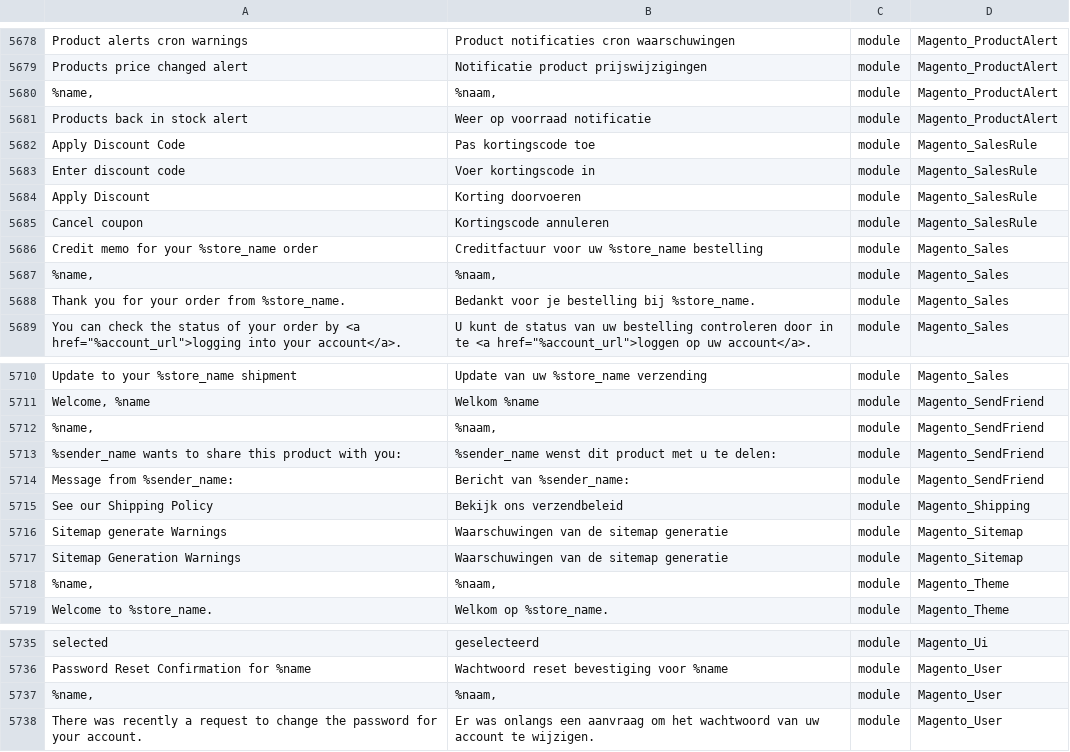
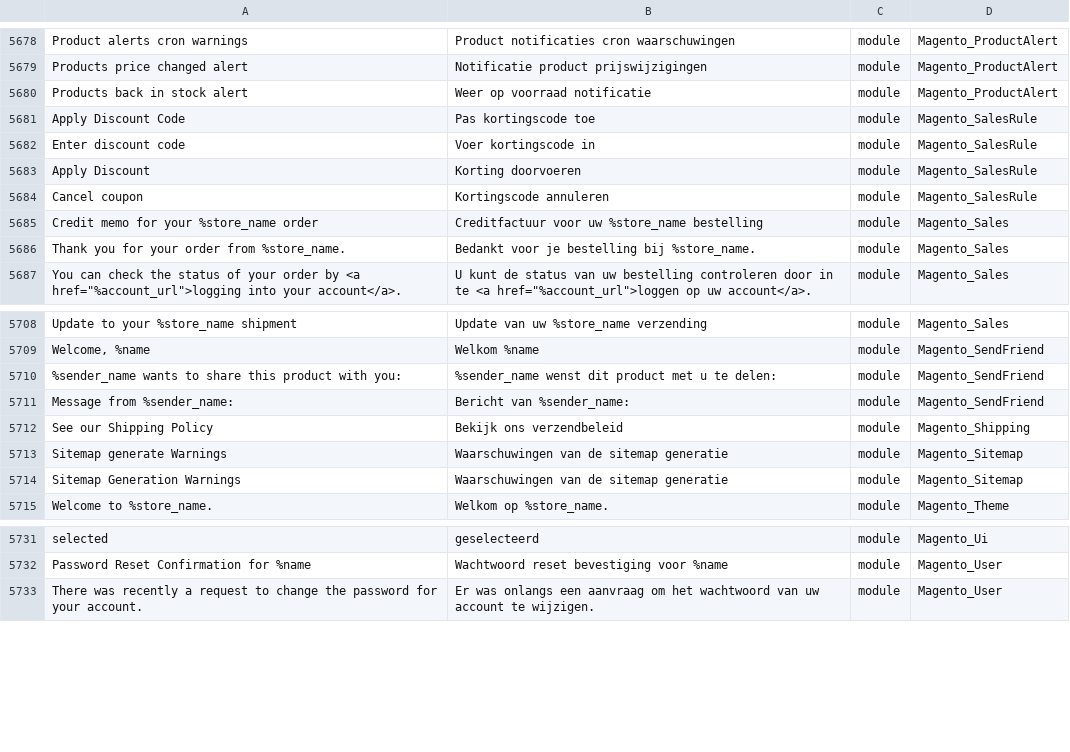
Before and after one commit to rakibabu/language_nl_nl, a CSV file: nl_NL.csv, drawn as a sheet; only a part is shown, gaps mark what is left out; the diff covers the shown part only; the diff names each change by its address in the sheet, - before the commit and + after, or states it on an @@ line.

```diff
--- a/nl_NL.csv
+++ b/nl_NL.csv
-row 5680: %name, | %naam, | module | Magento_ProductAlert
-row 5687: %name, | %naam, | module | Magento_Sales
-row 5712: %name, | %naam, | module | Magento_SendFriend
-row 5718: %name, | %naam, | module | Magento_Theme
-row 5737: %name, | %naam, | module | Magento_User
```
Also changed, not shown: 1 removed row elsewhere in this file, 1 other file.
